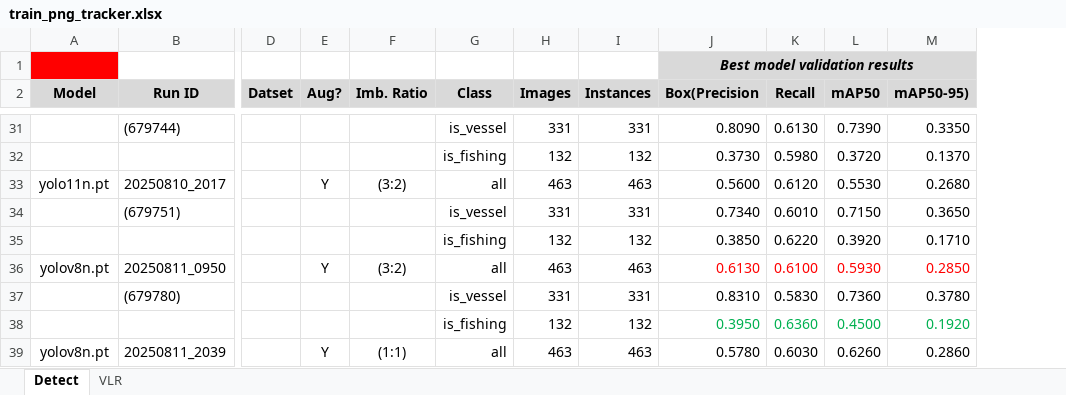
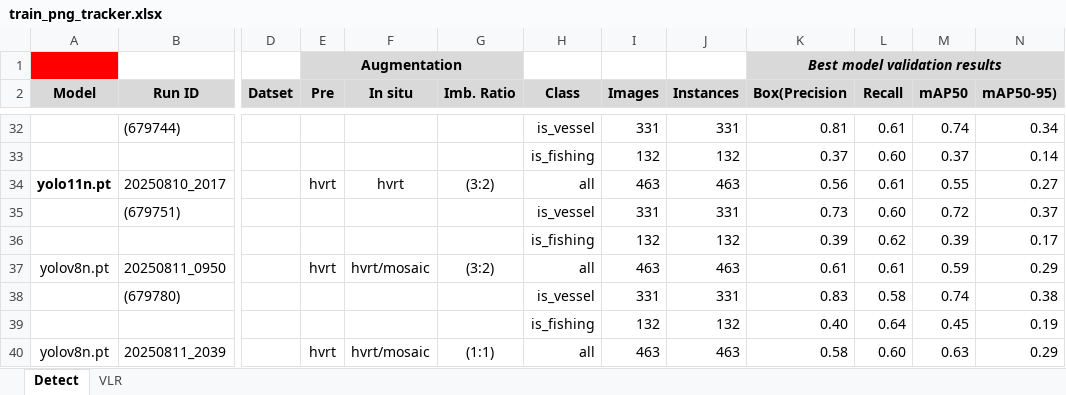
Before and after one commit to pmillitz/SARship-detect, an Excel workbook: modelling/docs/train_png_tracker.xlsx, sheet Detect, drawn as a sheet; only a part is shown, gaps mark what is left out; values as stored, in another font and other column widths than the file's, no borders; removed rows and columns are numbered as before the commit, all else as after; rows hold the shown columns only; the diff covers the shown part only; the diff names each change by its address in the sheet, - before the commit and + after, or states it on an @@ line.

```diff
--- a/modelling/docs/train_png_tracker.xlsx (sheet Detect)
+++ b/modelling/docs/train_png_tracker.xlsx (sheet Detect)
-column E (Aug?), row 33: Y; row 36: Y; row 39: Y
+column E (Pre), row 1: Augmentation; row 34: hvrt; row 37: hvrt; row 40: hvrt
+column F (In situ), row 34: hvrt; row 37: hvrt/mosaic; row 40: hvrt/mosaic
-G1 fill: none
+G1 fill: #D9D9D9
-K32 (Box(Precision): 0.8090
+K32 (Box(Precision): 0.81
-L32 (Recall): 0.6130
+L32 (Recall): 0.61
-M32 (mAP50): 0.7390
+M32 (mAP50): 0.74
-N32 (mAP50-95)): 0.3350
+N32 (mAP50-95)): 0.34
-row 32:  |  |  |  |  | is_fishing | 132 | 132 | 0.3730 | 0.5980 | 0.3720 | 0.1370
+row 33:  |  |  |  |  |  | is_fishing | 132 | 132 | 0.37 | 0.60 | 0.37 | 0.14
-A34 bold: off
+A34 bold: on
-K34 (Box(Precision): 0.5600
+K34 (Box(Precision): 0.56
-L34 (Recall): 0.6120
+L34 (Recall): 0.61
-M34 (mAP50): 0.5530
+M34 (mAP50): 0.55
-N34 (mAP50-95)): 0.2680
+N34 (mAP50-95)): 0.27
-K35 (Box(Precision): 0.7340
+K35 (Box(Precision): 0.73
-L35 (Recall): 0.6010
+L35 (Recall): 0.60
-M35 (mAP50): 0.7150
+M35 (mAP50): 0.72
-N35 (mAP50-95)): 0.3650
+N35 (mAP50-95)): 0.37
-row 35:  |  |  |  |  | is_fishing | 132 | 132 | 0.3850 | 0.6220 | 0.3920 | 0.1710
+row 36:  |  |  |  |  |  | is_fishing | 132 | 132 | 0.39 | 0.62 | 0.39 | 0.17
-K37 (Box(Precision): 0.6130
+K37 (Box(Precision): 0.61
-K37:N37 text colour: #FF0000
+K37:N37 text colour: black
-L37 (Recall): 0.6100
+L37 (Recall): 0.61
-M37 (mAP50): 0.5930
+M37 (mAP50): 0.59
-N37 (mAP50-95)): 0.2850
+N37 (mAP50-95)): 0.29
-K38 (Box(Precision): 0.8310
+K38 (Box(Precision): 0.83
-L38 (Recall): 0.5830
+L38 (Recall): 0.58
-M38 (mAP50): 0.7360
+M38 (mAP50): 0.74
-N38 (mAP50-95)): 0.3780
+N38 (mAP50-95)): 0.38
-row 38:  |  |  |  |  | is_fishing | 132 | 132 | 0.3950 | 0.6360 | 0.4500 | 0.1920
+row 39:  |  |  |  |  |  | is_fishing | 132 | 132 | 0.40 | 0.64 | 0.45 | 0.19
-K40 (Box(Precision): 0.5780
+K40 (Box(Precision): 0.58
-L40 (Recall): 0.6030
+L40 (Recall): 0.60
-M40 (mAP50): 0.6260
+M40 (mAP50): 0.63
-N40 (mAP50-95)): 0.2860
+N40 (mAP50-95)): 0.29
```
Also changed, not shown: 51 added rows, 31 removed rows, 182 edited cells and cell formats elsewhere in this sheet, sheet VLR, hidden cells.
